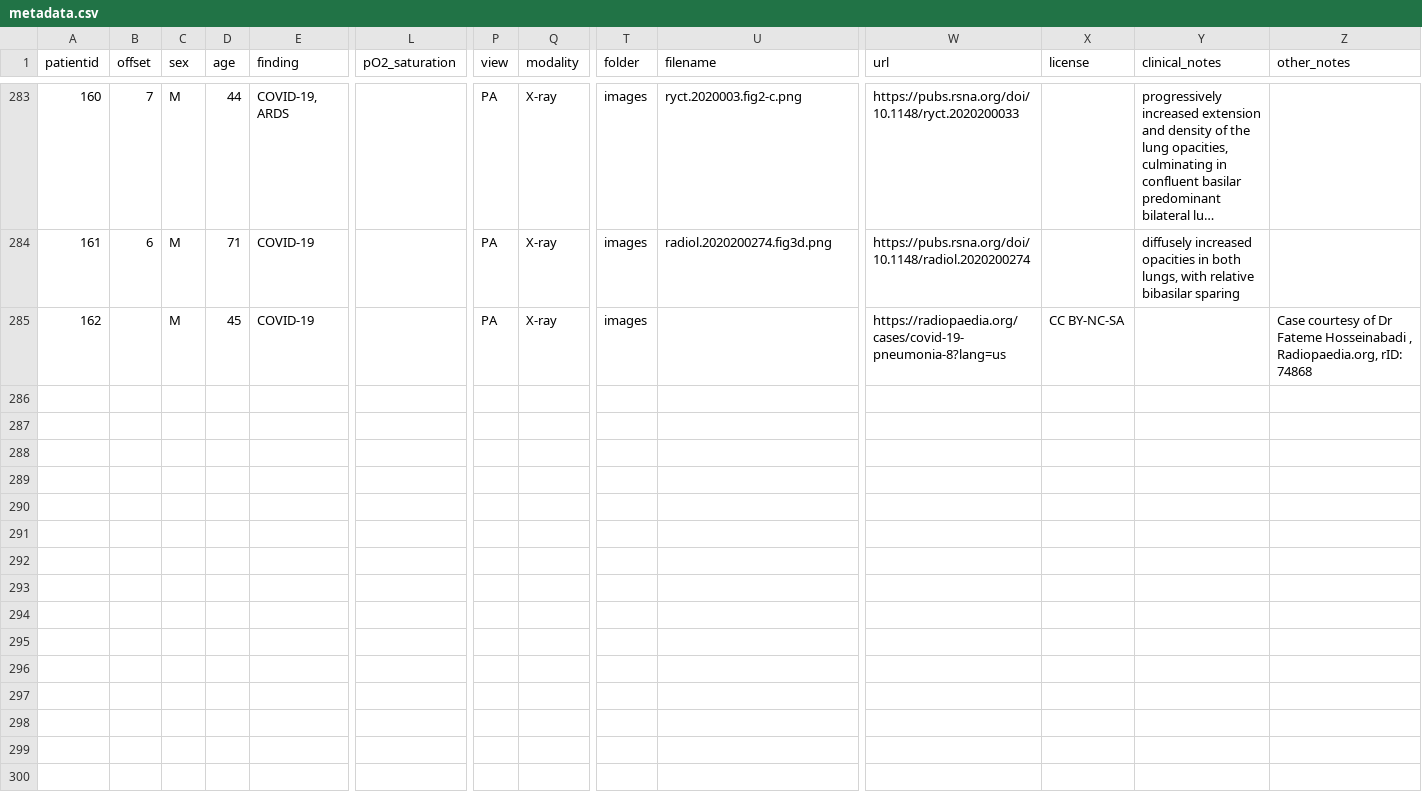
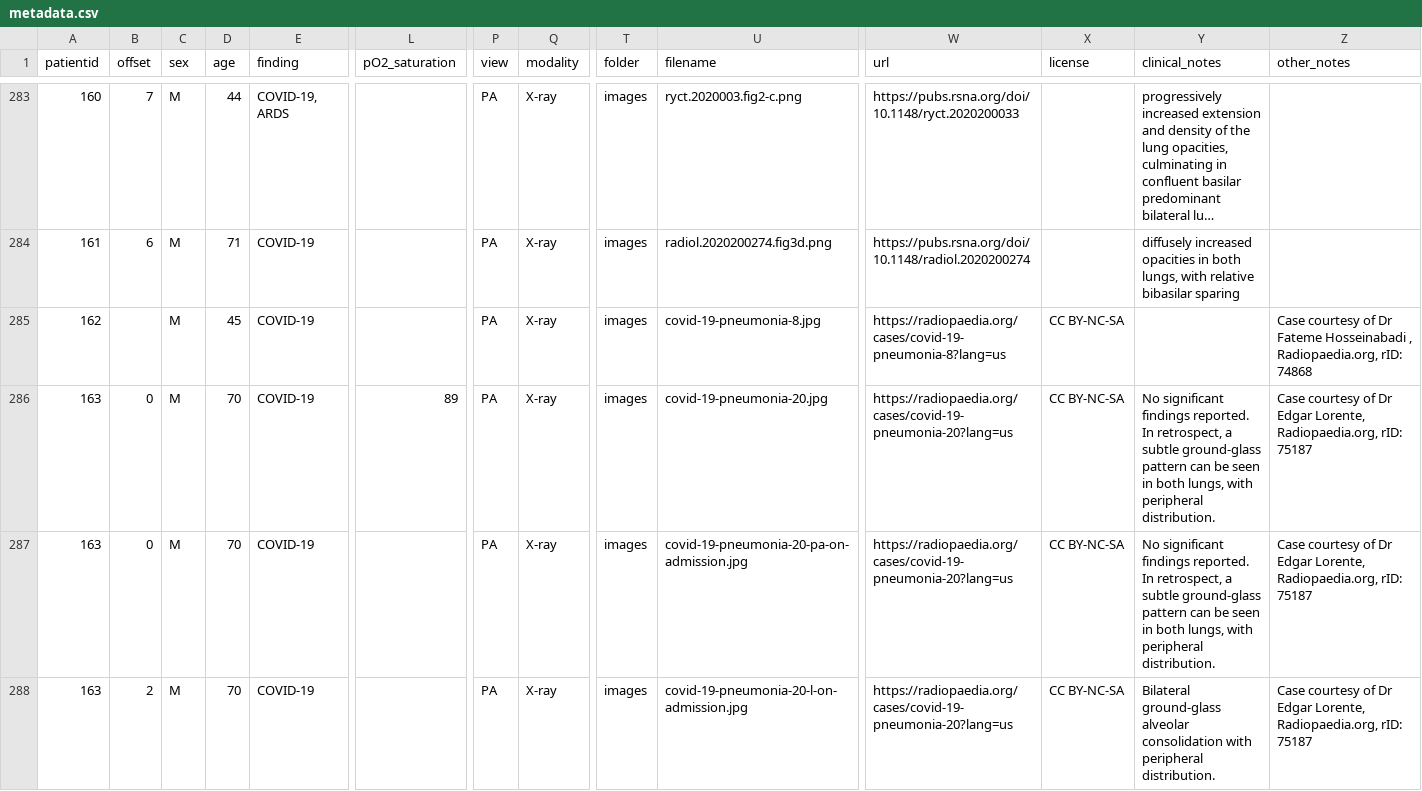
Before and after one commit to ieee8023/covid-chestxray-dataset, a CSV file: metadata.csv, drawn as a sheet; only a part is shown, gaps mark what is left out; long unchanged cells end in …; rows hold the shown columns only; the diff names each change by its address in the sheet, - before the commit and + after, or states it on an @@ line.

Commit message:
Add metadata for patient 163

```diff
--- a/metadata.csv
+++ b/metadata.csv
-U285 (filename): (empty)
+U285 (filename): covid-19-pneumonia-8.jpg
+row 286: 163 | 0 | M | 70 | COVID-19 | 89 | PA | X-ray | images | covid-19-pneumonia-20.jpg | https://radiopaedia.org/cases/covid-19-pneumonia-20?lang=us | CC BY-NC-SA | No significant findings reported. In retrospect, a subtle ground-glass pattern can be seen in both lungs, with peripheral distribution. | Case courtesy of Dr Edgar Lorente, Radiopaedia.org, rID: 75187
+row 287: 163 | 0 | M | 70 | COVID-19 |  | PA | X-ray | images | covid-19-pneumonia-20-pa-on-admission.jpg | https://radiopaedia.org/cases/covid-19-pneumonia-20?lang=us | CC BY-NC-SA | No significant findings reported. In retrospect, a subtle ground-glass pattern can be seen in both lungs, with peripheral distribution. | Case courtesy of Dr Edgar Lorente, Radiopaedia.org, rID: 75187
+row 288: 163 | 2 | M | 70 | COVID-19 |  | PA | X-ray | images | covid-19-pneumonia-20-l-on-admission.jpg | https://radiopaedia.org/cases/covid-19-pneumonia-20?lang=us | CC BY-NC-SA | Bilateral ground-glass alveolar consolidation with peripheral distribution. | Case courtesy of Dr Edgar Lorente, Radiopaedia.org, rID: 75187
```
